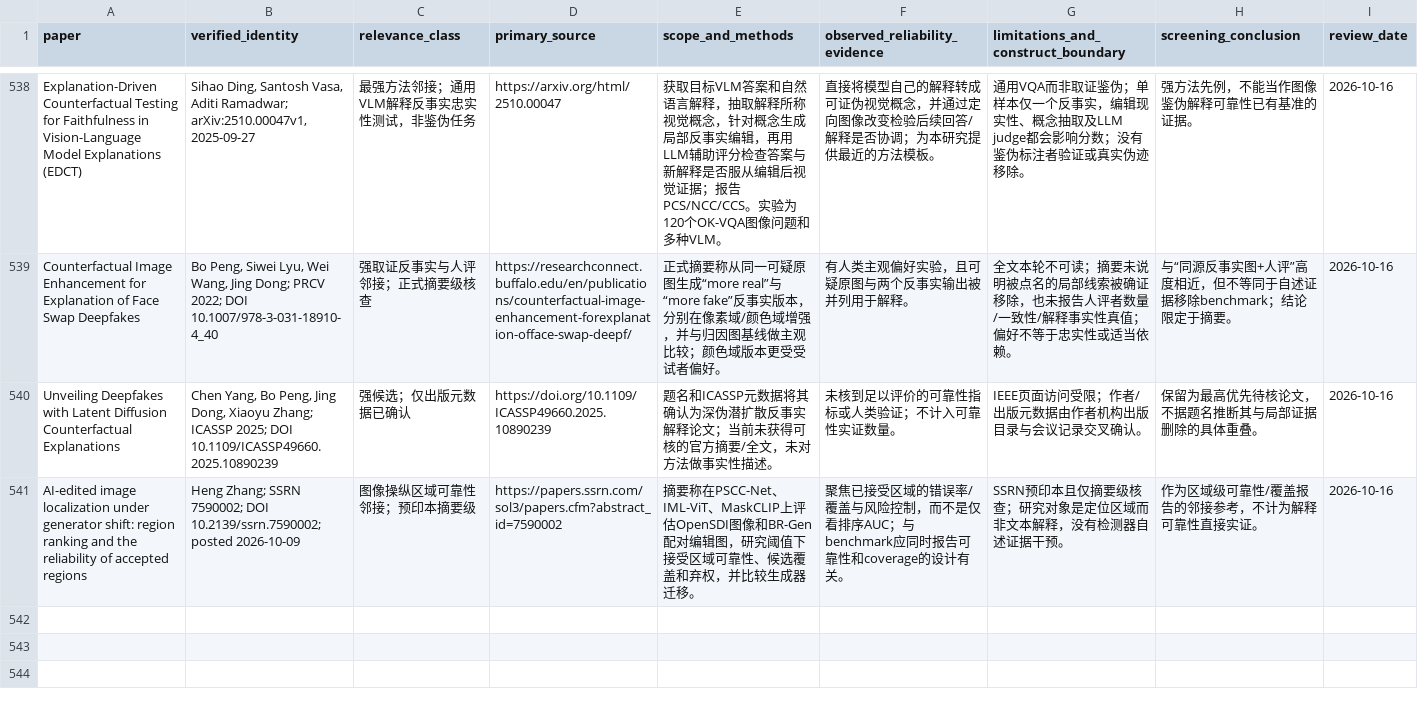
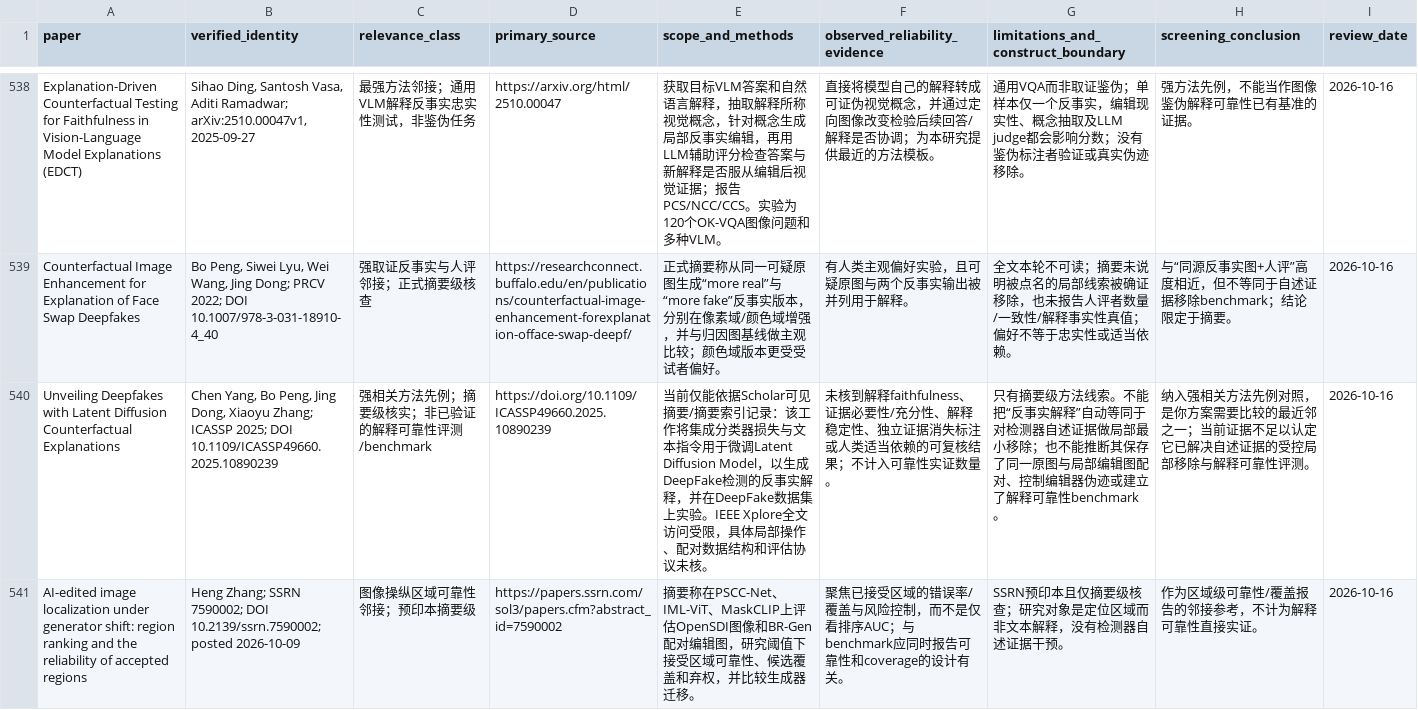
Before and after one commit to brodyZhao/my-research-project, a CSV file: outputs/图像鉴伪解释可靠性_重检_2026-10-05/172_强相关核心及邻接论文原文解释可靠性效度核读.csv, drawn as a sheet; only a part is shown, gaps mark what is left out; the diff names each change by its address in the sheet, - before the commit and + after, or states it on an @@ line.

```diff
--- a/outputs/图像鉴伪解释可靠性_重检_2026-10-05/172_强相关核心及邻接论文原文解释可靠性效度核读.csv
+++ b/outputs/图像鉴伪解释可靠性_重检_2026-10-05/172_强相关核心及邻接论文原文解释可靠性效度核读.csv
-C540 (relevance_class): 强候选；仅出版元数据已确认
+C540 (relevance_class): 强相关方法先例；摘要级核实；非已验证的解释可靠性评测/benchmark
-E540 (scope_and_methods): 题名和ICASSP元数据将其确认为深伪潜扩散反事实解释论文；当前未获得可核的官方摘要/全文，未对方法做事实性描述。
+E540 (scope_and_methods): 当前仅能依据Scholar可见摘要/摘要索引记录：该工作将集成分类器损失与文本指令用于微调Latent Diffusion Model，以生成DeepFake检测的反事实解释，并在DeepFake数据集上实验。IEEE Xplore全文访问受限，具体局部操作、配对数据结构和评估协议未核。
-F540 (observed_reliability_evidence): 未核到足以评价的可靠性指标或人类验证；不计入…
+F540 (observed_reliability_evidence): 未核到解释faithfulness、证据必要性/充分性、解释稳定性、独立证据消失标注或人类适当依赖的可复核结果；不计入…
-G540: IEEE页面访问受限；作者/出版元数据由作者机构出版目录与会议记录交叉确认。
+G540: 只有摘要级方法线索。不能把“反事实解释”自动等同于对检测器自述证据做局部最小移除；也不能推断其保存了同一原图与局部编辑图配对、控制编辑器伪迹或建立了解释可靠性benchmark。
-H540 (screening_conclusion): 保留为最高优先待核论文，不据题名推断其与局部证据删除的具体重叠。
+H540 (screening_conclusion): 纳入强相关方法先例对照，是你方案需要比较的最近邻之一；当前证据不足以认定它已解决自述证据的受控局部移除与解释可靠性评测。
```
Also changed, not shown: outputs/图像鉴伪解释可靠性_重检_2026-10-05/87_V2细查询子式实际试检状态.csv, 7 other files.
